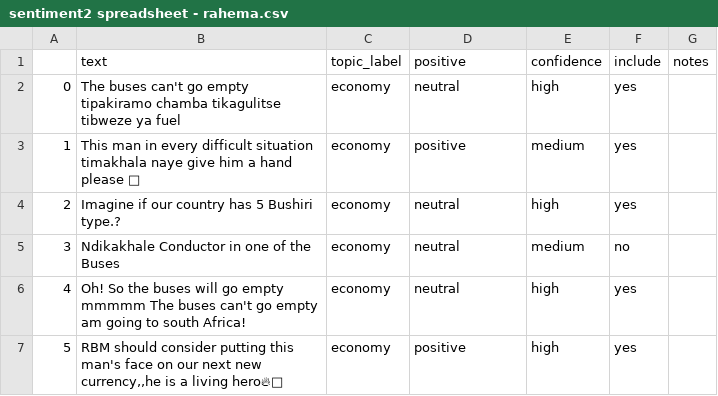
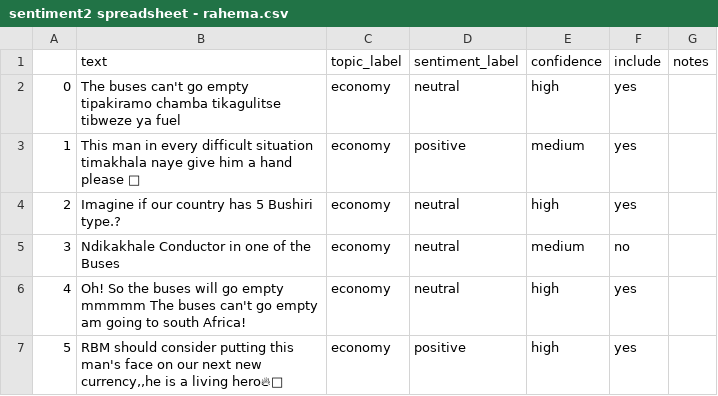
Before and after one commit to Viwaz/Sentiment_Analysis, a CSV file: data/raw/sentiment2 spreadsheet - rahema.csv, drawn as a sheet; only a part is shown.

```diff
--- a/data/raw/sentiment2 spreadsheet - rahema.csv
+++ b/data/raw/sentiment2 spreadsheet - rahema.csv
@@ -1,2 +1,2 @@
-,text,topic_label,positive,confidence,include,notes
+,text,topic_label,sentiment_label,confidence,include,notes
 0,The buses can't go empty tipakiramo chamba tikagulitse tibweze ya fuel,economy,neutral,high,yes,
```
Also changed, not shown: reports/results/baseline_predictions.csv, reports/results/model_comparison.csv, 38 other files.
